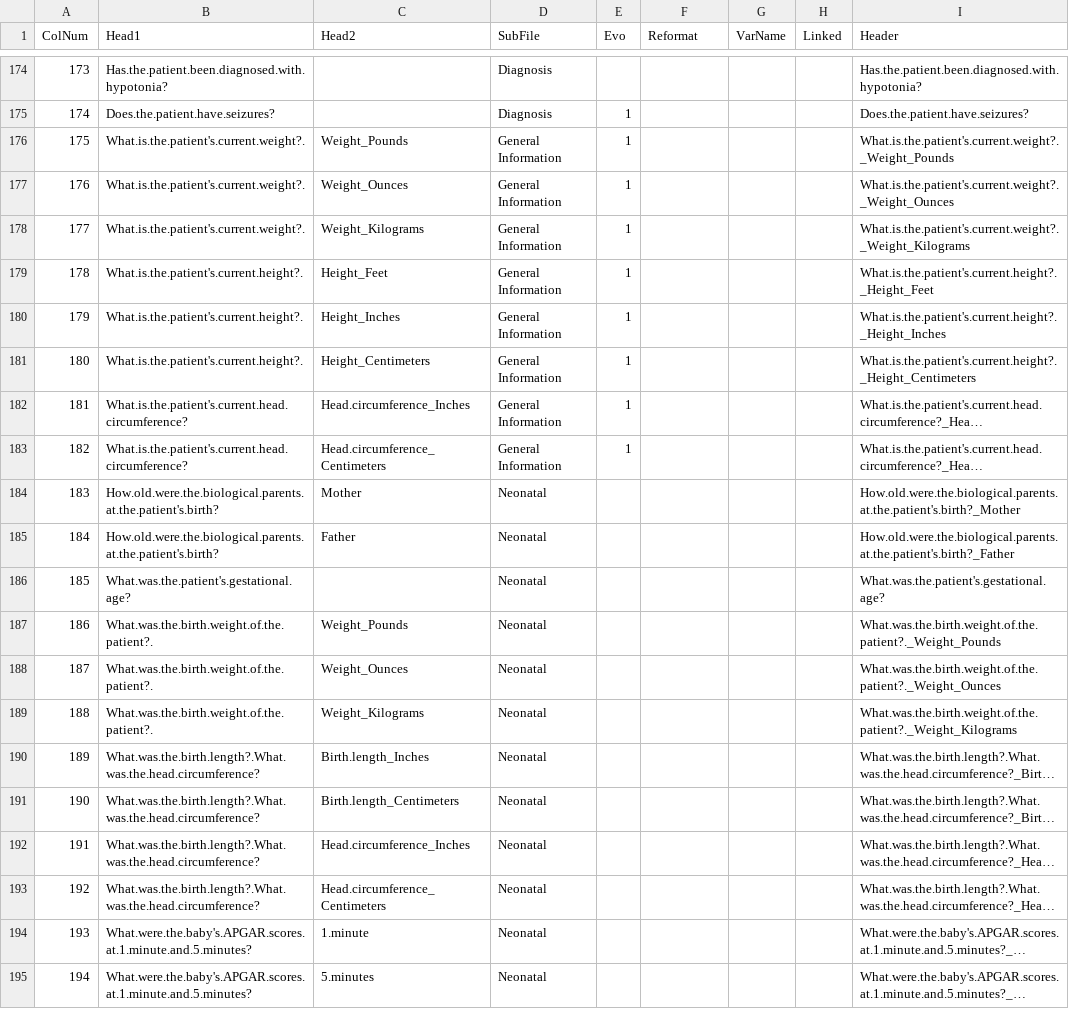
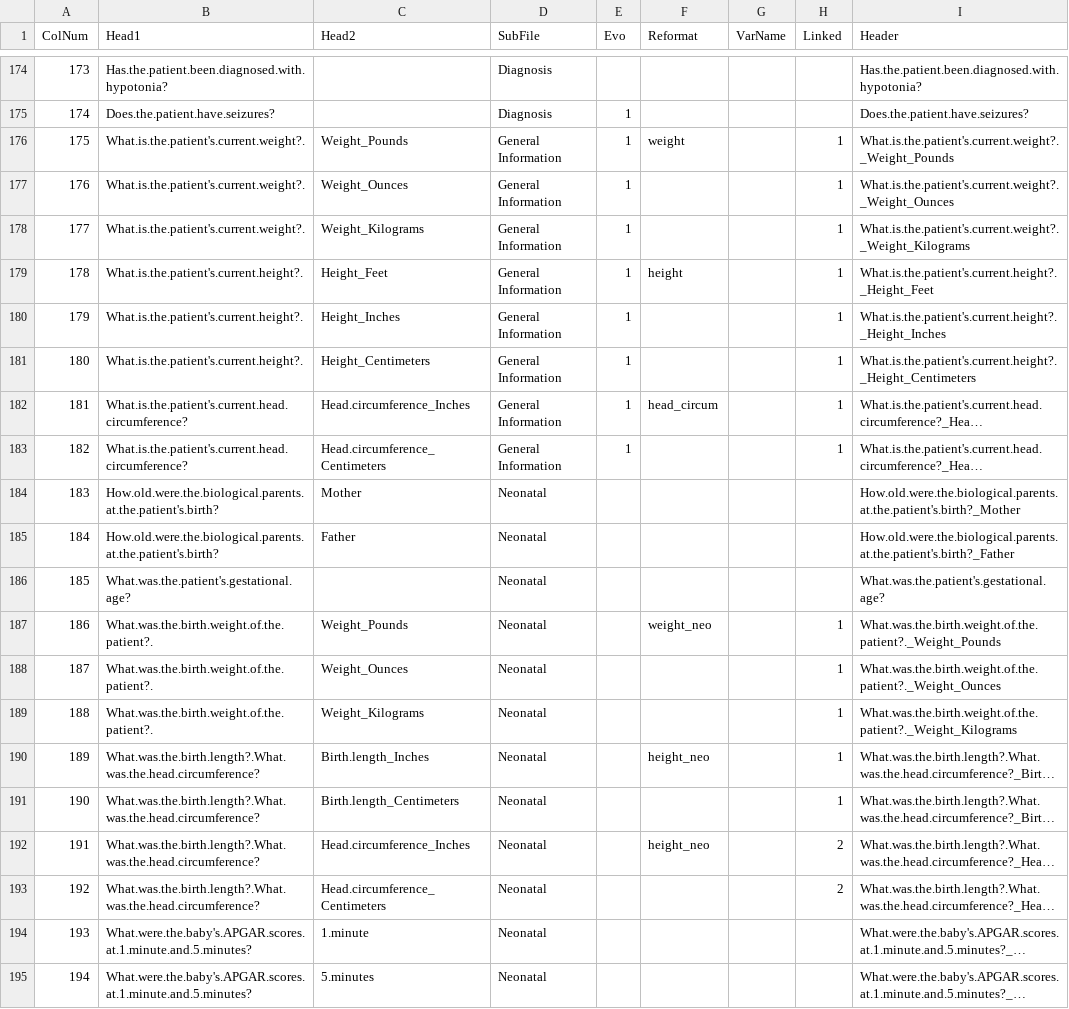
Before and after one commit to hms-dbmi/PMSDN_R-ETL, a CSV file: premapClinical.csv, drawn as a sheet; only a part is shown, gaps mark what is left out; long unchanged cells end in …; the diff names each change by its address in the sheet, - before the commit and + after, or states it on an @@ line.

Commit message:
AVL-198,AVL-199 Calls to conversion functions in premap file

```diff
--- a/premapClinical.csv
+++ b/premapClinical.csv
-F176 (Reformat): (empty)
+F176 (Reformat): weight
-H176:H183 (Linked): (empty)
+H176:H183 (Linked): 1
-F179 (Reformat): (empty)
+F179 (Reformat): height
-F182 (Reformat): (empty)
+F182 (Reformat): head_circum
-F187 (Reformat): (empty)
+F187 (Reformat): weight_neo
-H187:H191 (Linked): (empty)
+H187:H191 (Linked): 1
-F190 (Reformat): (empty)
+F190 (Reformat): height_neo
-F192 (Reformat): (empty)
+F192 (Reformat): height_neo
-H192:H193 (Linked): (empty)
+H192:H193 (Linked): 2
```
